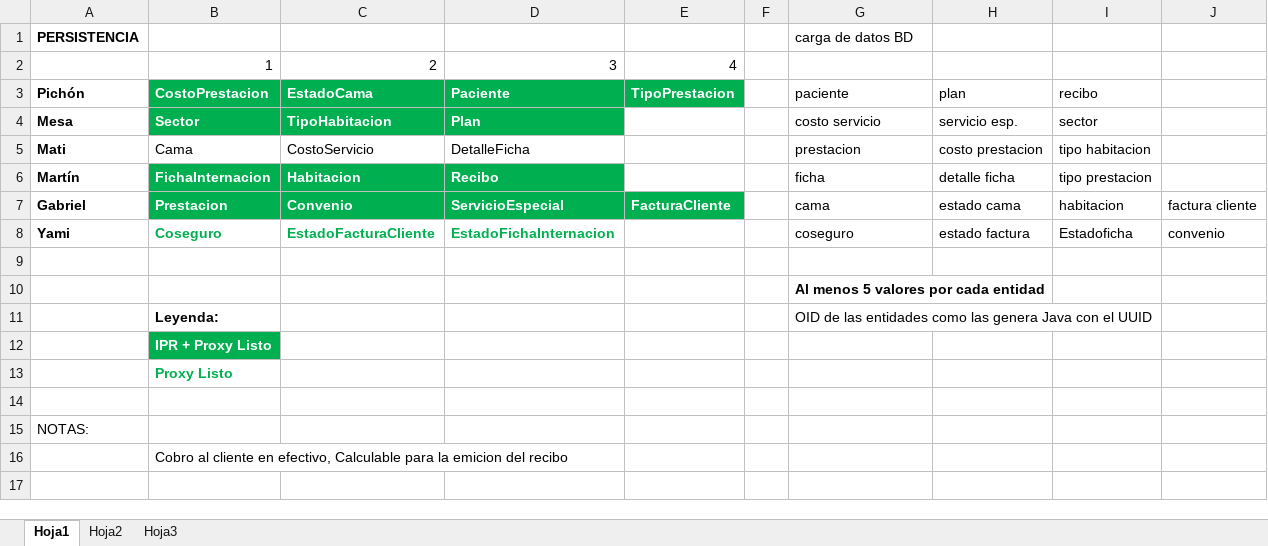
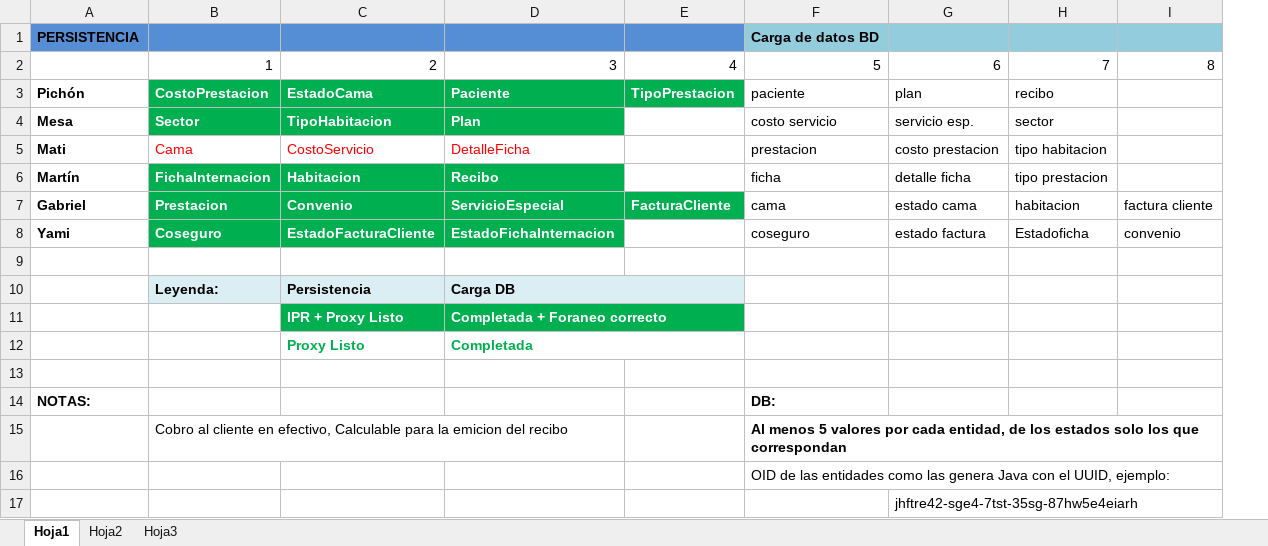
Before and after one commit to gabrielgag89/fulltime-disenio, an Excel workbook: Proyecto/Clases a implementar.xlsx, sheet Hoja1, drawn as a sheet; values as stored, in another font and other column widths than the file's, no borders; removed rows and columns are numbered as before the commit, all else as after; the diff names each change by its address in the sheet, - before the commit and + after, or states it on an @@ line.

Commit message:
correccion 2.0

```diff
--- a/Proyecto/Clases a implementar.xlsx (sheet Hoja1)
+++ b/Proyecto/Clases a implementar.xlsx (sheet Hoja1)
-column F, empty
-A1:E1 fill: none
+A1:E1 fill: #558ED5
-F1: carga de datos BD
+F1: Carga de datos BD
-F1:I1 fill: none
+F1:I1 fill: #93CDDD
-F1 bold: off
+F1 bold: on
-F2: (empty)
+F2: 5
-G2: (empty)
+G2: 6
-H2: (empty)
+H2: 7
-I2: (empty)
+I2: 8
-B5:D5 text colour: black
+B5:D5 text colour: #FF0000
@@ B8:D8 fill: none → #00B050, text colour: #00B050 → #FFFFFF @@
-row 10:  |  |  |  |  |  | Al menos 5 valores por cada entidad
-row 11:  | Leyenda: |  |  |  |  | OID de las entidades como las genera Java con el UUID
-row 12:  | IPR + Proxy Listo
-row 13:  | Proxy Listo
+row 10:  | Leyenda: | Persistencia | Carga DB
+row 11:  |  | IPR + Proxy Listo | Completada + Foraneo correcto
+row 12:  |  | Proxy Listo | Completada
-A14 bold: off
+A14 bold: on
-F14: (empty)
+F14: DB:
-F15: (empty)
+F15: Al menos 5 valores por cada entidad, de los estados solo los que correspondan
+row 16:  |  |  |  |  | OID de las entidades como las genera Java con el UUID, ejemplo:
+row 17:  |  |  |  |  |  | jhftre42-sge4-7tst-35sg-87hw5e4eiarh
```
